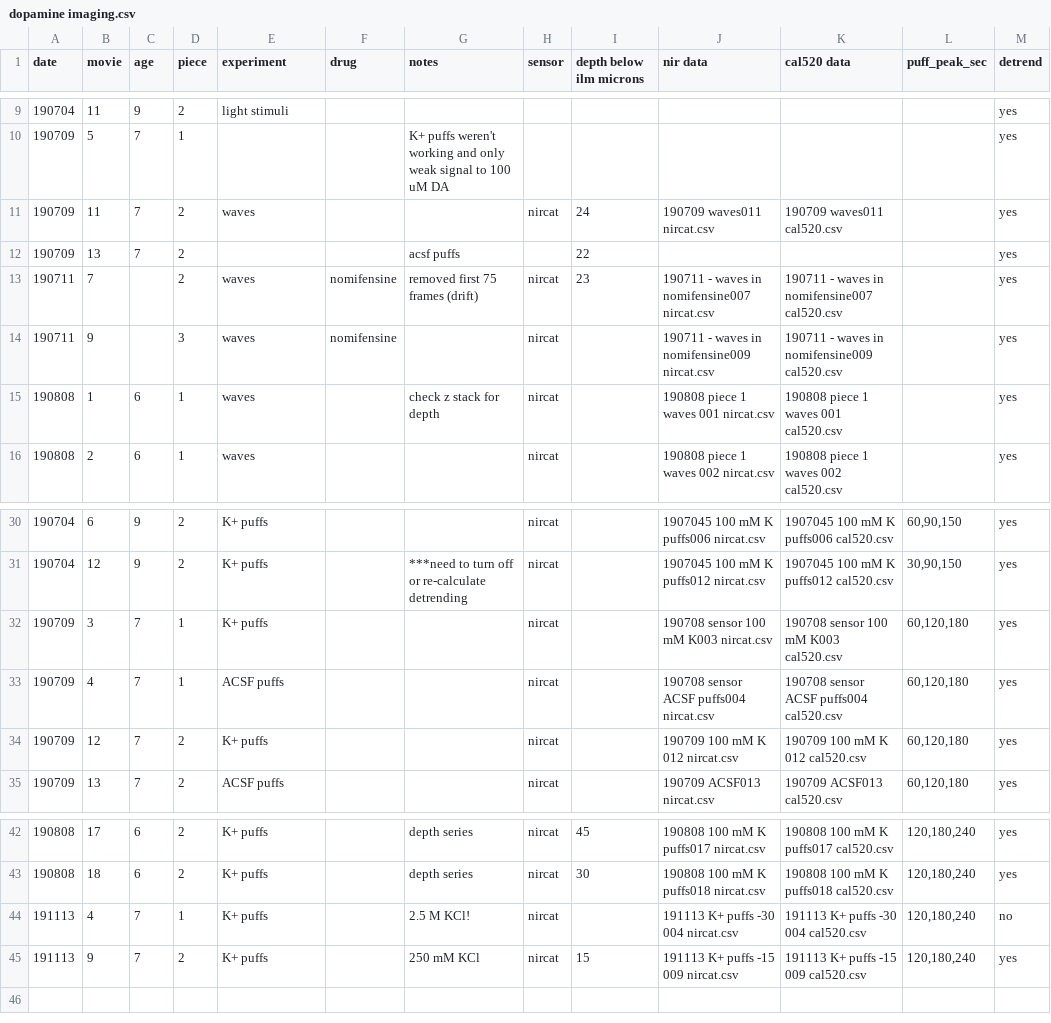
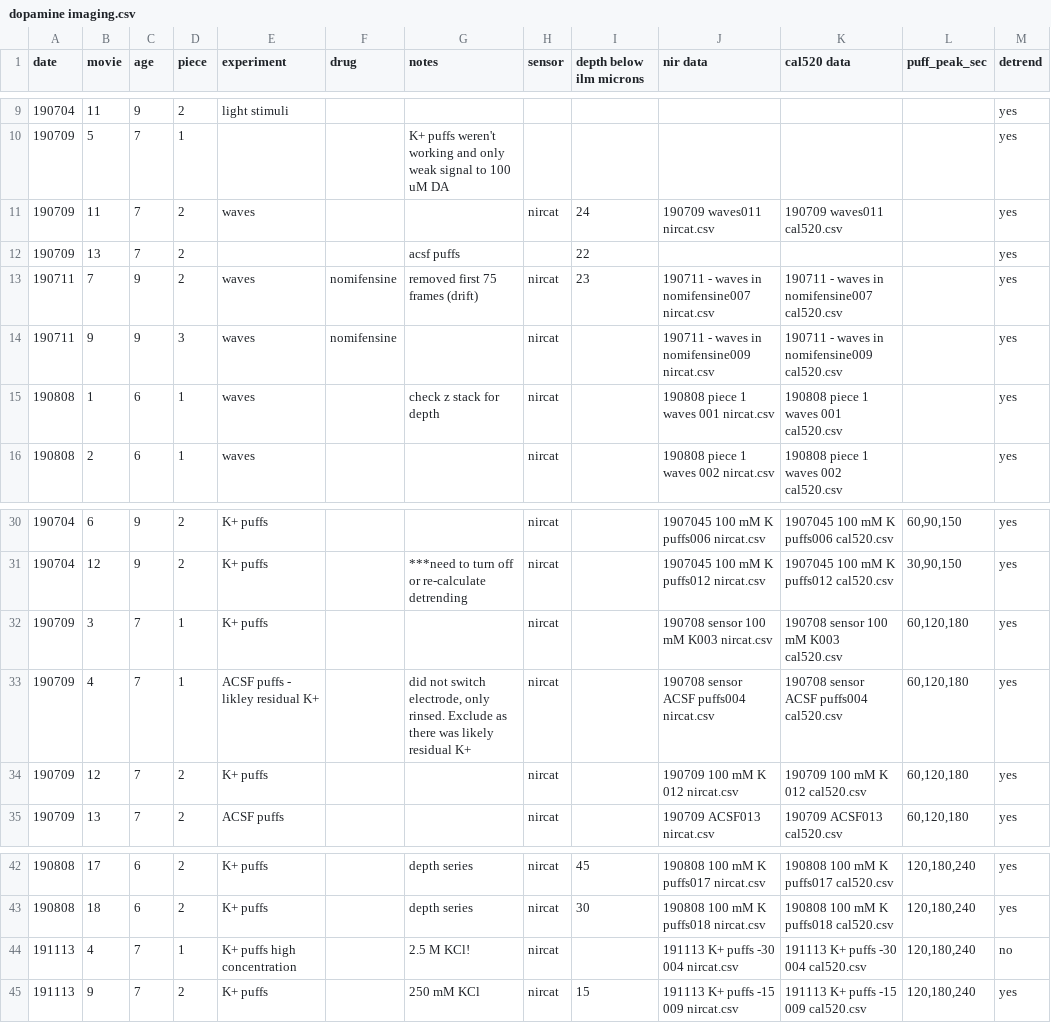
Before and after one commit to FellerLabCodeShare/nIR-catecholamine-sensor, a CSV file: dopamine imaging.csv, drawn as a sheet; only a part is shown, gaps mark what is left out.

```diff
--- a/dopamine imaging.csv
+++ b/dopamine imaging.csv
@@ -12,4 +12,4 @@ date ,movie,age,piece,experiment,drug,notes,sensor,depth below ilm microns,nir d
 190709,13,7,2,,,acsf puffs,,22,,,,yes
-190711,7,,2,waves,nomifensine,removed first 75 frames (drift),nircat,23,190711 - waves in nomifensine007 nircat.csv,190711 - waves in nomifensine007 cal520.csv,,yes
-190711,9,,3,waves,nomifensine,,nircat, ,190711 - waves in nomifensine009 nircat.csv,190711 - waves in nomifensine009 cal520.csv,,yes
+190711,7,9,2,waves,nomifensine,removed first 75 frames (drift),nircat,23,190711 - waves in nomifensine007 nircat.csv,190711 - waves in nomifensine007 cal520.csv,,yes
+190711,9,9,3,waves,nomifensine,,nircat, ,190711 - waves in nomifensine009 nircat.csv,190711 - waves in nomifensine009 cal520.csv,,yes
 190808,1,6,1,waves,,check z stack for depth,nircat,,190808 piece 1 waves 001 nircat.csv,190808 piece 1 waves 001 cal520.csv,,yes
@@ -32,3 +32,3 @@ date ,movie,age,piece,experiment,drug,notes,sensor,depth below ilm microns,nir d
 190709,3,7,1,K+ puffs,,,nircat,,190708 sensor 100 mM K003 nircat.csv,190708 sensor 100 mM K003 cal520.csv,"60,120,180",yes
-190709,4,7,1,ACSF puffs,,,nircat,,190708 sensor  ACSF puffs004 nircat.csv,190708 sensor  ACSF puffs004 cal520.csv,"60,120,180",yes
+190709,4,7,1,ACSF puffs - likley residual K+,,"did not switch electrode, only rinsed. Exclude as there was likely residual K+",nircat,,190708 sensor  ACSF puffs004 nircat.csv,190708 sensor  ACSF puffs004 cal520.csv,"60,120,180",yes
 190709,12,7,2,K+ puffs,,,nircat,,190709 100 mM K 012 nircat.csv,190709 100 mM K 012 cal520.csv,"60,120,180",yes
@@ -43,3 +43,3 @@ date ,movie,age,piece,experiment,drug,notes,sensor,depth below ilm microns,nir d
 190808,18,6,2,K+ puffs,,depth series,nircat,30,190808 100 mM K puffs018 nircat.csv,190808 100 mM K puffs018 cal520.csv,"120,180,240",yes
-191113,4,7,1,K+ puffs,,2.5 M KCl!,nircat,,191113 K+ puffs -30 004 nircat.csv,191113 K+ puffs -30 004 cal520.csv,"120,180,240",no
+191113,4,7,1,K+ puffs high concentration,,2.5 M KCl!,nircat,,191113 K+ puffs -30 004 nircat.csv,191113 K+ puffs -30 004 cal520.csv,"120,180,240",no
 191113,9,7,2,K+ puffs,,250 mM KCl,nircat,15,191113 K+ puffs -15 009 nircat.csv,191113 K+ puffs -15 009 cal520.csv,"120,180,240",yes
```
Also changed, not shown: 3 other files.
